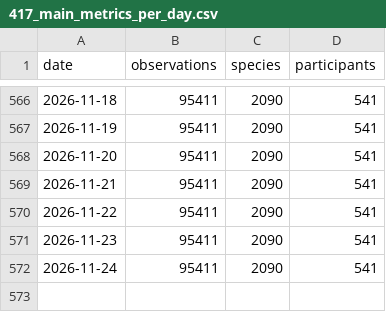
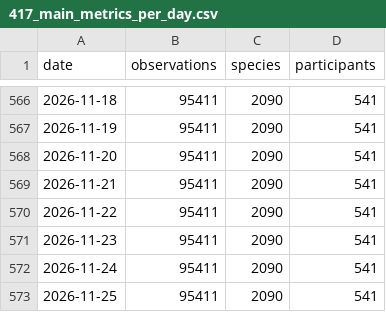
Before and after one commit to pynomaly/datawrapper_update, a CSV file: data/biomarato25/417_main_metrics_per_day.csv, drawn as a sheet; only a part is shown, gaps mark what is left out; the diff names each change by its address in the sheet, - before the commit and + after, or states it on an @@ line.

Commit message:
Actualización de datos

```diff
--- a/data/biomarato25/417_main_metrics_per_day.csv
+++ b/data/biomarato25/417_main_metrics_per_day.csv
+row 573: 2026-11-25 | 95411 | 2090 | 541
```
